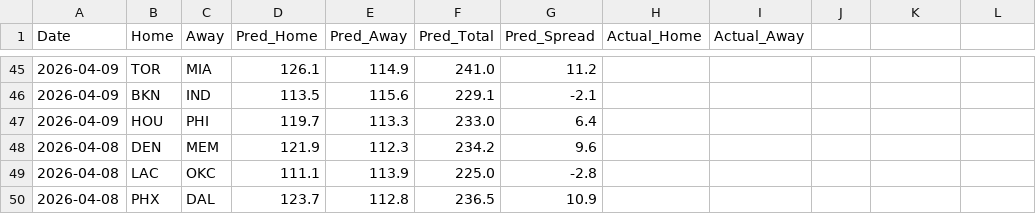
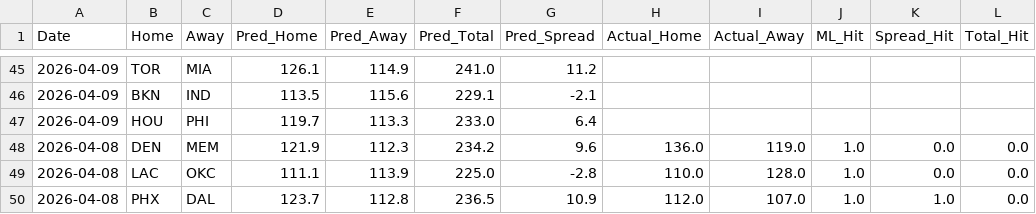
Before and after one commit to Carlosm09899/Predictive-model-applied-to-the-NBA, a CSV file: predictions_history.csv, drawn as a sheet; only a part is shown, gaps mark what is left out; the diff names each change by its address in the sheet, - before the commit and + after, or states it on an @@ line.

```diff
--- a/predictions_history.csv
+++ b/predictions_history.csv
-J1: (empty)
+J1: ML_Hit
-K1: (empty)
+K1: Spread_Hit
-L1: (empty)
+L1: Total_Hit
-H48 (Actual_Home): (empty)
+H48 (Actual_Home): 136.0
-I48 (Actual_Away): (empty)
+I48 (Actual_Away): 119.0
-J48:J50 (ML_Hit): (empty)
+J48:J50 (ML_Hit): 1.0
-K48:K49 (Spread_Hit): (empty)
+K48:K49 (Spread_Hit): 0.0
-L48:L50 (Total_Hit): (empty)
+L48:L50 (Total_Hit): 0.0
-H49 (Actual_Home): (empty)
+H49 (Actual_Home): 110.0
-I49 (Actual_Away): (empty)
+I49 (Actual_Away): 128.0
-H50 (Actual_Home): (empty)
+H50 (Actual_Home): 112.0
-I50 (Actual_Away): (empty)
+I50 (Actual_Away): 107.0
-K50 (Spread_Hit): (empty)
+K50 (Spread_Hit): 1.0
```
Also changed, not shown: 2 other files.
